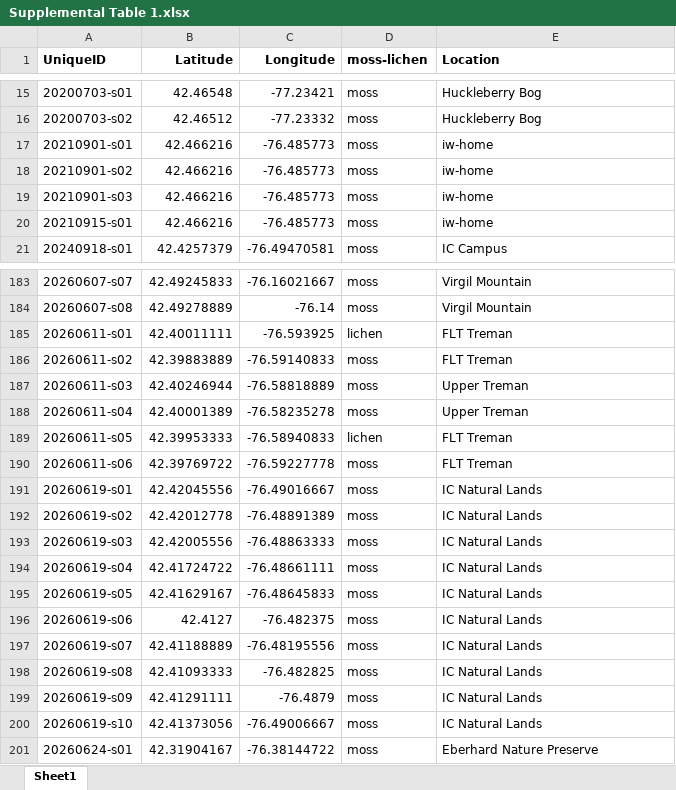
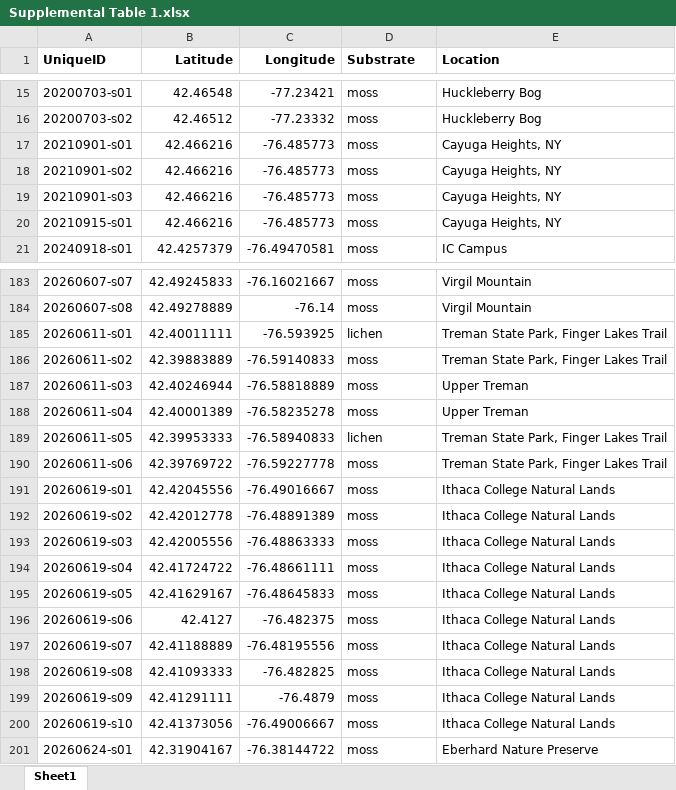
Before and after one commit to enwudz/tardi-behavior, an Excel workbook: Tables/Supplemental Table 1.xlsx, sheet Sheet1, drawn as a sheet; only a part is shown, gaps mark what is left out; values as stored, in another font and other column widths than the file's, no borders; the diff covers the shown part only; the diff names each change by its address in the sheet, - before the commit and + after, or states it on an @@ line.

```diff
--- a/Tables/Supplemental Table 1.xlsx (sheet Sheet1)
+++ b/Tables/Supplemental Table 1.xlsx (sheet Sheet1)
-D1: moss-lichen
+D1: Substrate
-E17:E20 (Location): iw-home
+E17:E20 (Location): Cayuga Heights, NY
-E185:E186 (Location): FLT Treman
+E185:E186 (Location): Treman State Park, Finger Lakes Trail
-E189:E190 (Location): FLT Treman
+E189:E190 (Location): Treman State Park, Finger Lakes Trail
-E191:E200 (Location): IC Natural Lands
+E191:E200 (Location): Ithaca College Natural Lands
```
Also changed, not shown: 31 edited cells elsewhere in this sheet.
